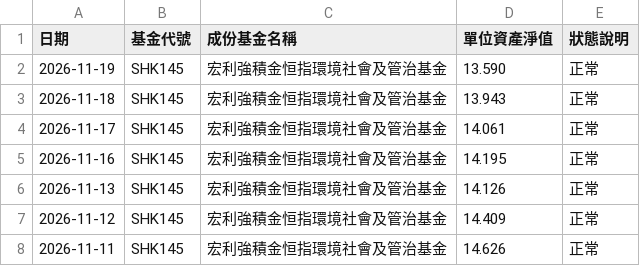
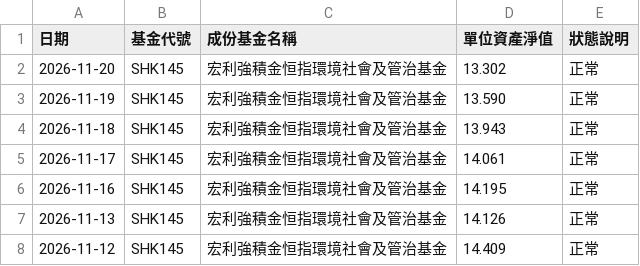
Before and after one commit to ShingWong08/manulife-mpf, a CSV file: data/history/宏利強積金恒指環境社會及管治基金.csv, drawn as a sheet; only a part is shown; the shorter side is filled out with more unchanged rows.

```diff
--- a/data/history/宏利強積金恒指環境社會及管治基金.csv
+++ b/data/history/宏利強積金恒指環境社會及管治基金.csv
@@ -1,2 +1,3 @@
 日期,基金代號,成份基金名稱,單位資產淨值,狀態說明
+2026-11-20,SHK145,宏利強積金恒指環境社會及管治基金,13.302,正常
 2026-11-19,SHK145,宏利強積金恒指環境社會及管治基金,13.590,正常
```
Also changed, not shown: data/history/宏利強積金亞太股票基金.csv, data/history/宏利強積金人民幣債券基金.csv, 44 other files.
